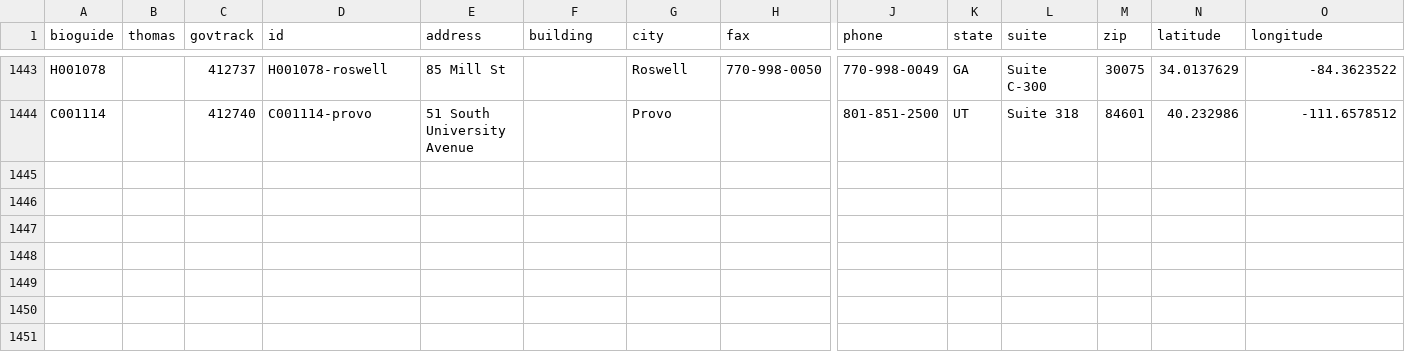
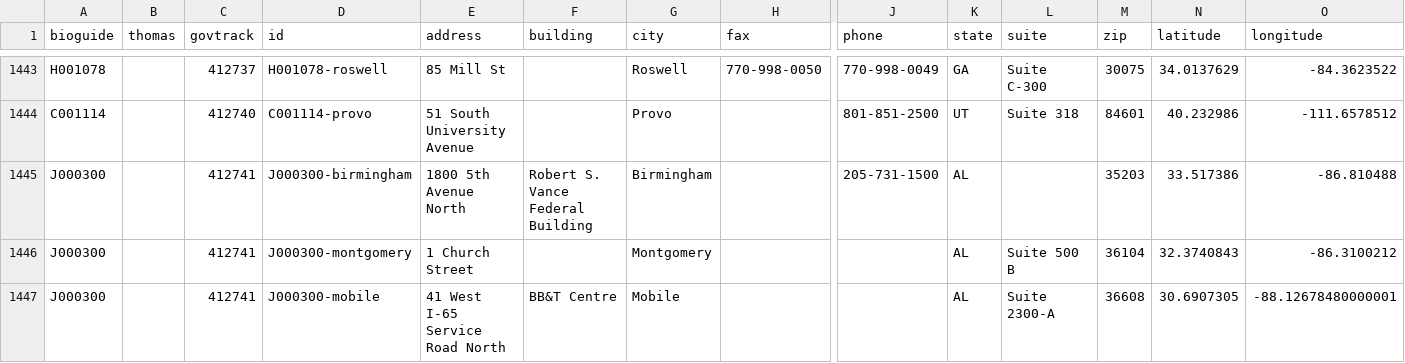
Before and after one commit to unitedstates/congress-legislators, a CSV file: legislators-district-offices.csv, drawn as a sheet; only a part is shown, gaps mark what is left out; rows hold the shown columns only; the diff names each change by its address in the sheet, - before the commit and + after, or states it on an @@ line.

```diff
--- a/legislators-district-offices.csv
+++ b/legislators-district-offices.csv
+row 1445: J000300 |  | 412741 | J000300-birmingham | 1800 5th Avenue North | Robert S. Vance Federal Building | Birmingham |  | 205-731-1500 | AL |  | 35203 | 33.517386 | -86.810488
+row 1446: J000300 |  | 412741 | J000300-montgomery | 1 Church Street |  | Montgomery |  |  | AL | Suite 500 B | 36104 | 32.3740843 | -86.3100212
+row 1447: J000300 |  | 412741 | J000300-mobile | 41 West I-65 Service Road North | BB&T Centre | Mobile |  |  | AL | Suite 2300-A | 36608 | 30.6907305 | -88.12678480000001
```
Also changed, not shown: legislators-current.csv, 4 other files.
